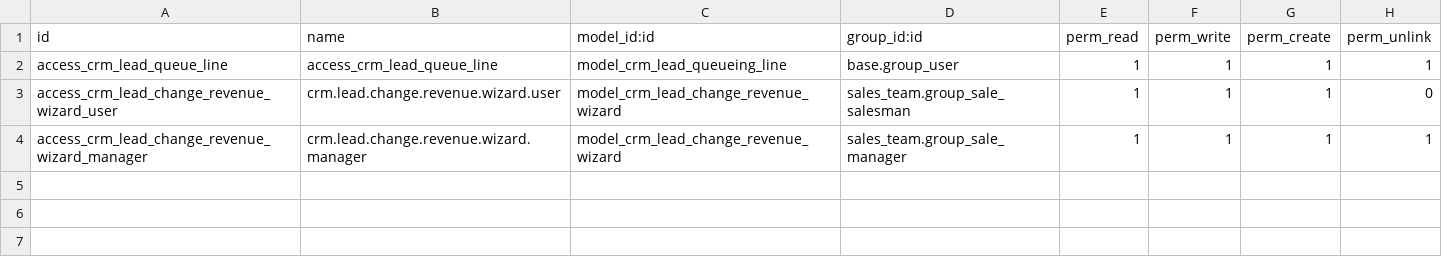
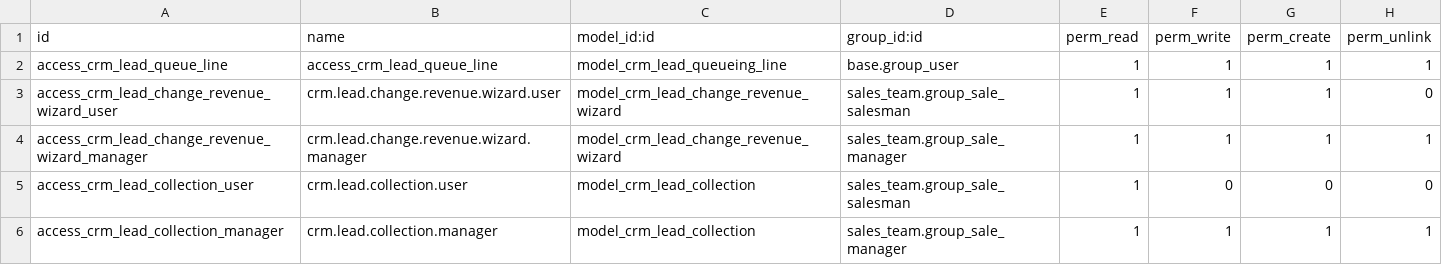
Before and after one commit to Tiju-s-Academy/tijus_crm_custom, a CSV file: security/ir.model.access.csv, drawn as a sheet; the diff names each change by its address in the sheet, - before the commit and + after, or states it on an @@ line.

Commit message:
feat: add lead collection model and views for managing revenue collections

```diff
--- a/security/ir.model.access.csv
+++ b/security/ir.model.access.csv
+row 5: access_crm_lead_collection_user | crm.lead.collection.user | model_crm_lead_collection | sales_team.group_sale_salesman | 1 | 0 | 0 | 0
+row 6: access_crm_lead_collection_manager | crm.lead.collection.manager | model_crm_lead_collection | sales_team.group_sale_manager | 1 | 1 | 1 | 1
```
Also changed, not shown: 3 other files.
